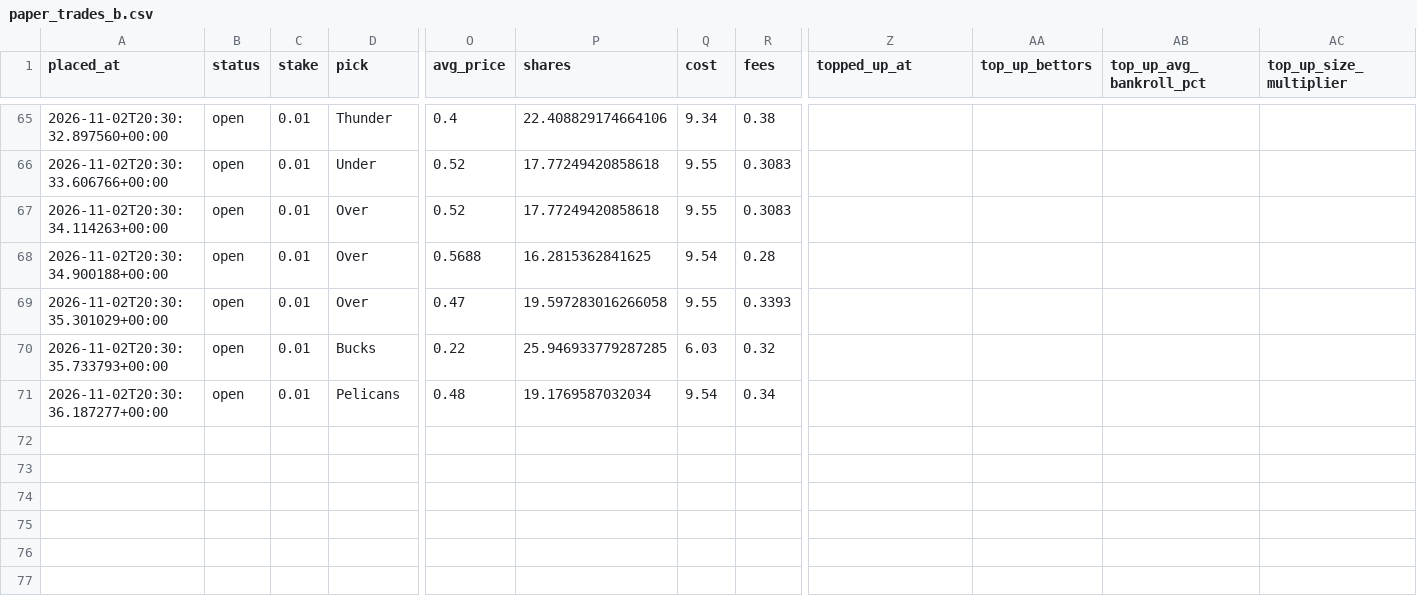
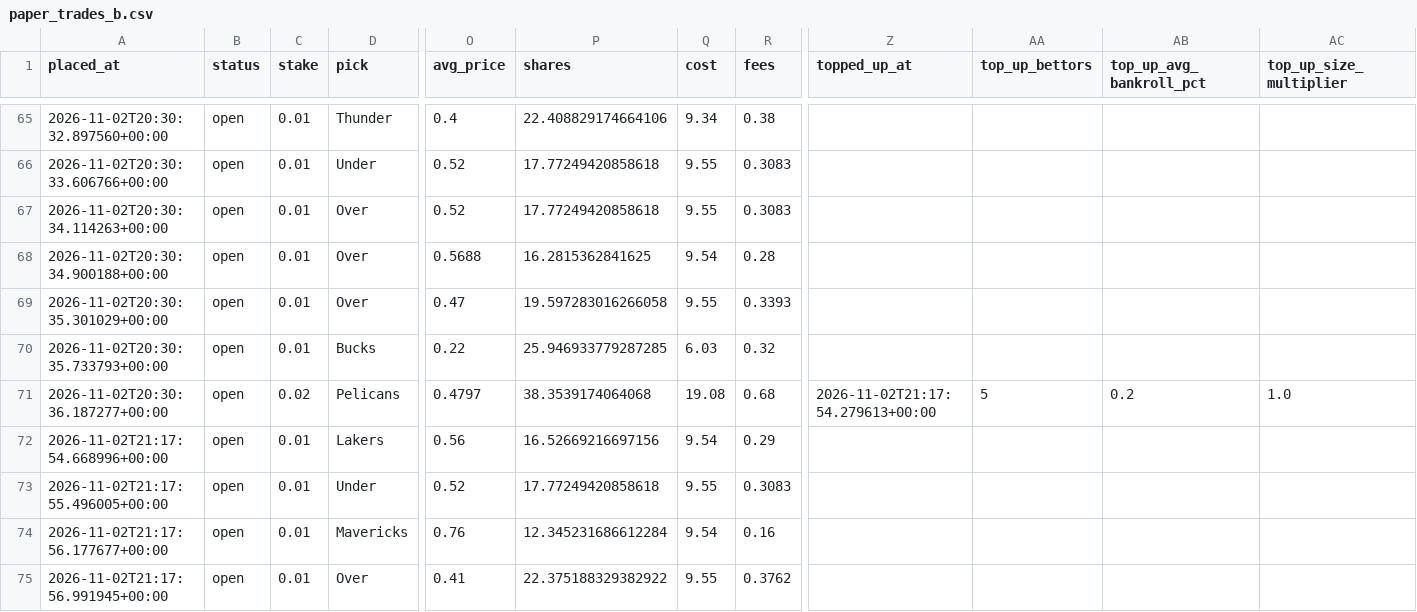
Before and after one commit to bhooder/Polymarket, a CSV file: paper_trades_b.csv, drawn as a sheet; only a part is shown, gaps mark what is left out; rows hold the shown columns only; the diff names each change by its address in the sheet, - before the commit and + after, or states it on an @@ line.

```diff
--- a/paper_trades_b.csv
+++ b/paper_trades_b.csv
-C71 (stake): 0.01
+C71 (stake): 0.02
-O71 (avg_price): 0.48
+O71 (avg_price): 0.4797
-P71 (shares): 19.1769587032034
+P71 (shares): 38.3539174064068
-Q71 (cost): 9.54
+Q71 (cost): 19.08
-R71 (fees): 0.34
+R71 (fees): 0.68
-Z71 (topped_up_at): (empty)
+Z71 (topped_up_at): 2026-11-02T21:17:54.279613+00:00
-AA71 (top_up_bettors): (empty)
+AA71 (top_up_bettors): 5
-AB71 (top_up_avg_bankroll_pct): (empty)
+AB71 (top_up_avg_bankroll_pct): 0.2
-AC71 (top_up_size_multiplier): (empty)
+AC71 (top_up_size_multiplier): 1.0
+row 72: 2026-11-02T21:17:54.668996+00:00 | open | 0.01 | Lakers | 0.56 | 16.52669216697156 | 9.54 | 0.29
+row 73: 2026-11-02T21:17:55.496005+00:00 | open | 0.01 | Under | 0.52 | 17.77249420858618 | 9.55 | 0.3083
+row 74: 2026-11-02T21:17:56.177677+00:00 | open | 0.01 | Mavericks | 0.76 | 12.345231686612284 | 9.54 | 0.16
+row 75: 2026-11-02T21:17:56.991945+00:00 | open | 0.01 | Over | 0.41 | 22.375188329382922 | 9.55 | 0.3762
```
Also changed, not shown: paper_trades.csv, 4 other files.
